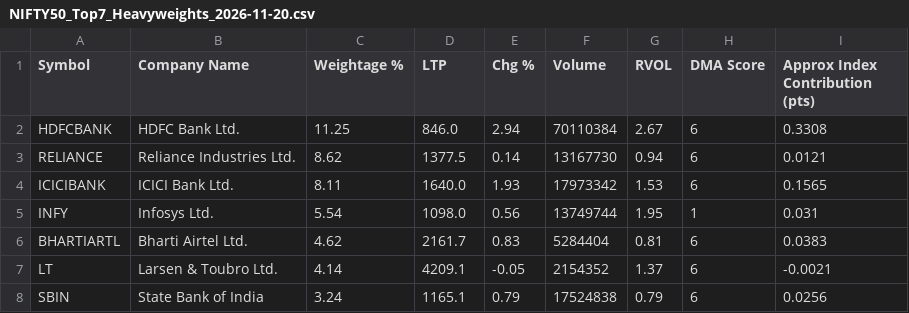
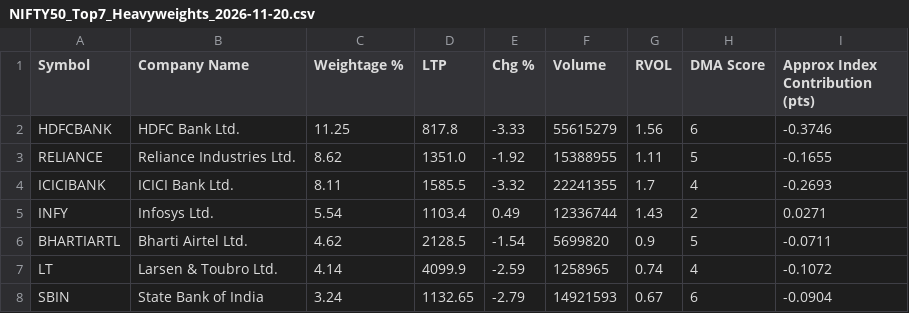
Before and after one commit to nithin1024/nifty50-dma-scanner, a CSV file: backend/data/exports/NIFTY50_Top7_Heavyweights_2026-11-20.csv, drawn as a sheet.

Commit message:
feat: real-time 5m intraday volume engine for Top 7 heavyweights, 5m auto-polling loop, and executive quick-navigation bar

```diff
--- a/backend/data/exports/NIFTY50_Top7_Heavyweights_2026-11-20.csv
+++ b/backend/data/exports/NIFTY50_Top7_Heavyweights_2026-11-20.csv
@@ -1,8 +1,8 @@
 Symbol,Company Name,Weightage %,LTP,Chg %,Volume,RVOL,DMA Score,Approx Index Contribution (pts)
-HDFCBANK,HDFC Bank Ltd.,11.25,846.0,2.94,70110384,2.67,6,0.3308
-RELIANCE,Reliance Industries Ltd.,8.62,1377.5,0.14,13167730,0.94,6,0.0121
-ICICIBANK,ICICI Bank Ltd.,8.11,1640.0,1.93,17973342,1.53,6,0.1565
-INFY,Infosys Ltd.,5.54,1098.0,0.56,13749744,1.95,1,0.031
-BHARTIARTL,Bharti Airtel Ltd.,4.62,2161.7,0.83,5284404,0.81,6,0.0383
-LT,Larsen & Toubro Ltd.,4.14,4209.1,-0.05,2154352,1.37,6,-0.0021
-SBIN,State Bank of India,3.24,1165.1,0.79,17524838,0.79,6,0.0256
+HDFCBANK,HDFC Bank Ltd.,11.25,817.8,-3.33,55615279,1.56,6,-0.3746
+RELIANCE,Reliance Industries Ltd.,8.62,1351.0,-1.92,15388955,1.11,5,-0.1655
+ICICIBANK,ICICI Bank Ltd.,8.11,1585.5,-3.32,22241355,1.7,4,-0.2693
+INFY,Infosys Ltd.,5.54,1103.4,0.49,12336744,1.43,2,0.0271
+BHARTIARTL,Bharti Airtel Ltd.,4.62,2128.5,-1.54,5699820,0.9,5,-0.0711
+LT,Larsen & Toubro Ltd.,4.14,4099.9,-2.59,1258965,0.74,4,-0.1072
+SBIN,State Bank of India,3.24,1132.65,-2.79,14921593,0.67,6,-0.0904
```
Also changed, not shown: 3 other files.
